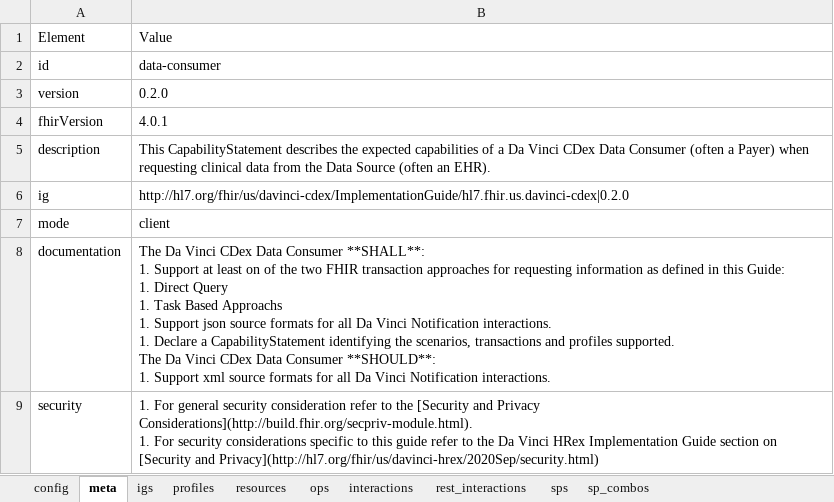
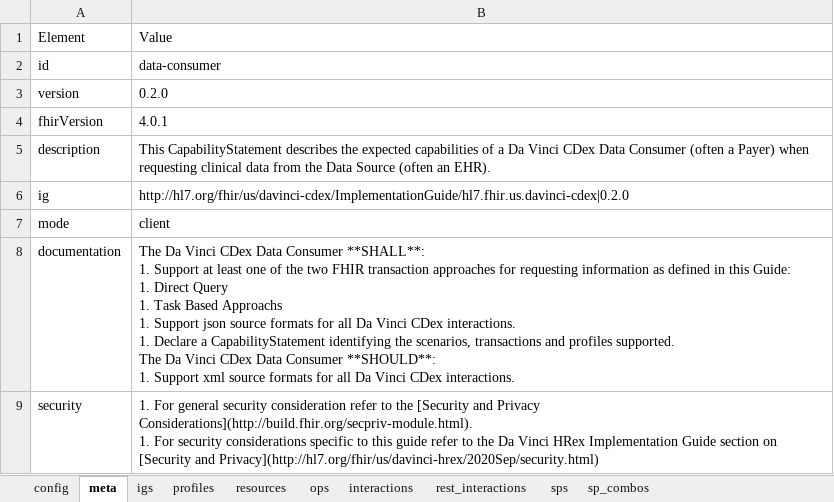
Before and after one commit to HL7/davinci-ecdx, an Excel workbook: input/resources-spreadsheet/data-consumer-client.xlsx, sheet meta, drawn as a sheet; values as stored, in another font and other column widths than the file's, no borders; ↵ is a line break in a cell; the diff names each change by its address in the sheet, - before the commit and + after, or states it on an @@ line.

```diff
--- a/input/resources-spreadsheet/data-consumer-client.xlsx (sheet meta)
+++ b/input/resources-spreadsheet/data-consumer-client.xlsx (sheet meta)
-B8: …at least on of the two FHIR transaction approaches for requesting information as defined in this Guide: ↵ 1. Direct Query ↵ 1. Task Based Approachs ↵ 1. Support json source formats for all Da Vinci Notification interactions. ↵ 1. Declare a CapabilityStatement identifying the scenarios, transactions and profiles supported. ↵ The Da Vinci CDex Data Consumer **SHOULD**: ↵ 1. Support xml source formats for all Da Vinci Notification interactions.
+B8: …at least one of the two FHIR transaction approaches for requesting information as defined in this Guide: ↵ 1. Direct Query ↵ 1. Task Based Approachs ↵ 1. Support json source formats for all Da Vinci CDex interactions. ↵ 1. Declare a CapabilityStatement identifying the scenarios, transactions and profiles supported. ↵ The Da Vinci CDex Data Consumer **SHOULD**: ↵ 1. Support xml source formats for all Da Vinci CDex interactions.
```
Also changed, not shown: input/resources-spreadsheet/data-consumer-server.xlsx, input/resources-spreadsheet/data-source-client.xlsx, 12 other files.
